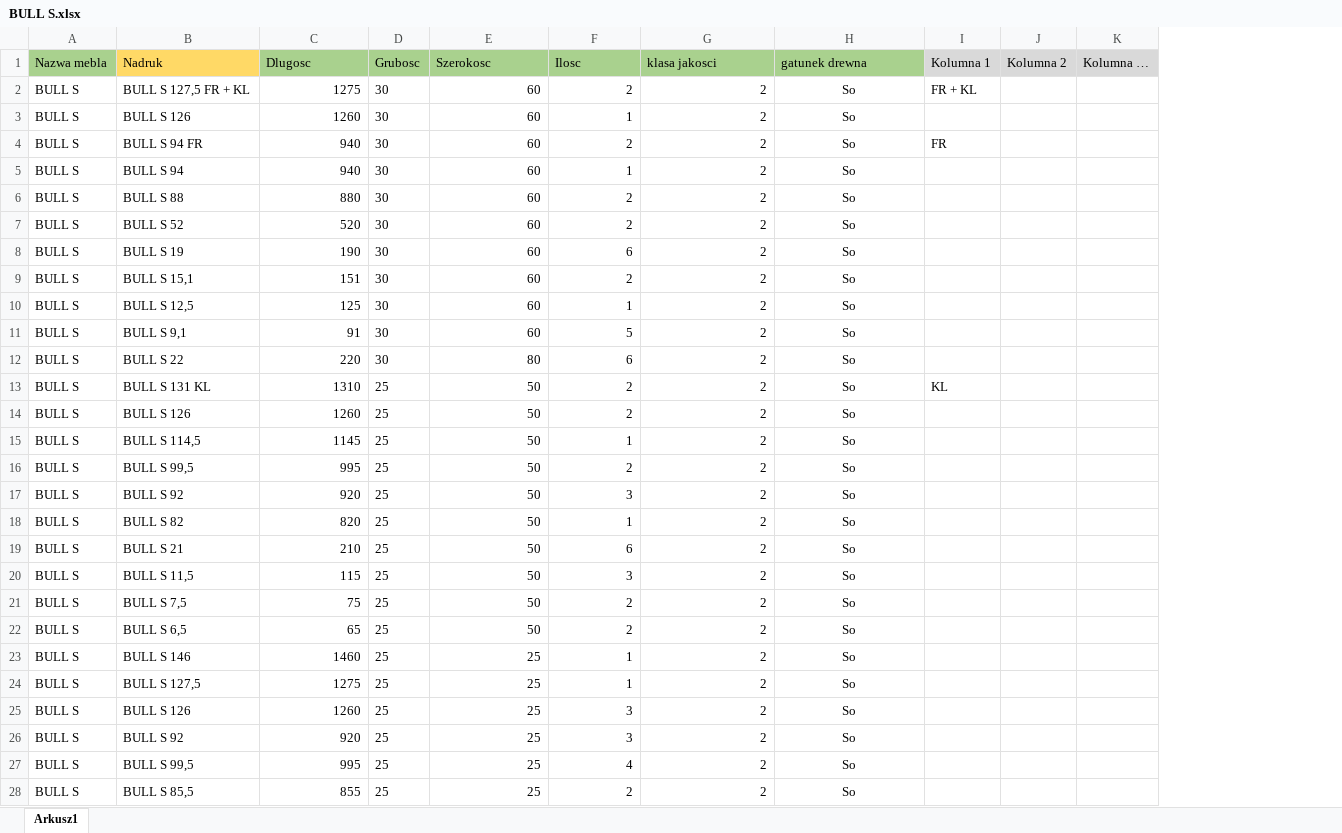
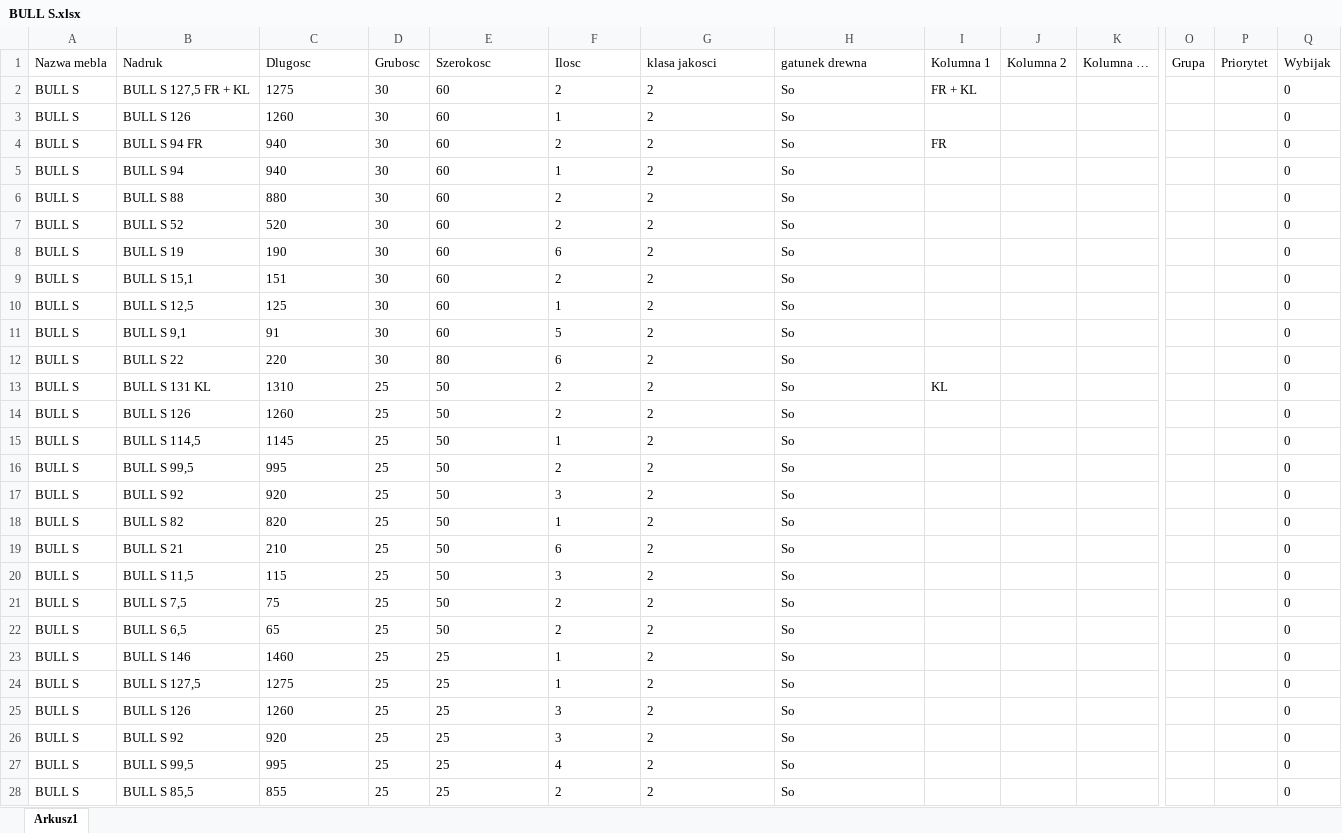
Before and after one commit to OskarJanikMT/MT-GO-WEB, an Excel workbook: Produkty/BULL S.xlsx, sheet Arkusz1, drawn as a sheet; only a part is shown, gaps mark what is left out; values as stored, in another font and other column widths than the file's, no borders; the diff covers the shown part only; the diff names each change by its address in the sheet, - before the commit and + after, or states it on an @@ line.

```diff
--- a/Produkty/BULL S.xlsx (sheet Arkusz1)
+++ b/Produkty/BULL S.xlsx (sheet Arkusz1)
+column O (Grupa), empty
+column P (Priorytet), empty
+column Q (Wybijak), rows 2-28: all 0
-A1 fill: #A9D18E
+A1 fill: none
-B1 fill: #FFD966
+B1 fill: none
-C1:H1 fill: #A9D18E
+C1:H1 fill: none
-I1:K1 fill: #D9D9D9
+I1:K1 fill: none
-C2:C28 alignment: right
+C2:C28 alignment: left
-E2:G28 alignment: right
+E2:G28 alignment: left
-H2:H28 alignment: center
+H2:H28 alignment: left
```
Also changed, not shown: cell formats elsewhere in this sheet, formulas that keep their value, 16 other files.
